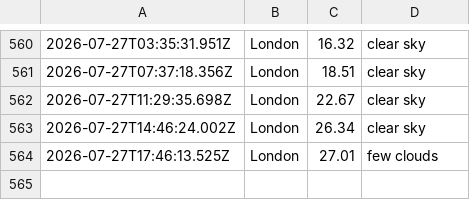
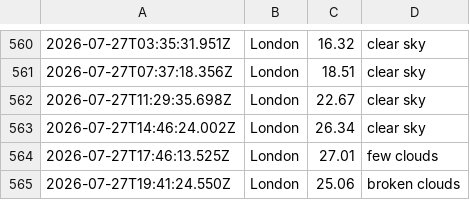
Before and after one commit to ialakija98/Weather-app-js, a CSV file: data/weather_log.csv, drawn as a sheet; only a part is shown, gaps mark what is left out; the diff names each change by its address in the sheet, - before the commit and + after, or states it on an @@ line.

```diff
--- a/data/weather_log.csv
+++ b/data/weather_log.csv
+row 565: 2026-07-27T19:41:24.550Z | London | 25.06 | broken clouds
```
Also changed, not shown: 1 other file.
